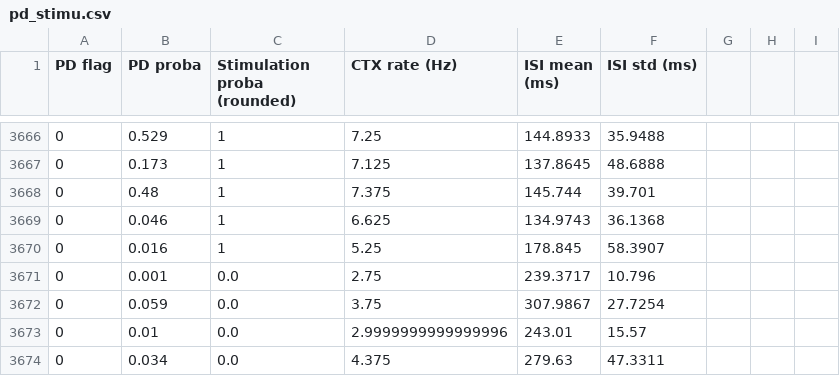
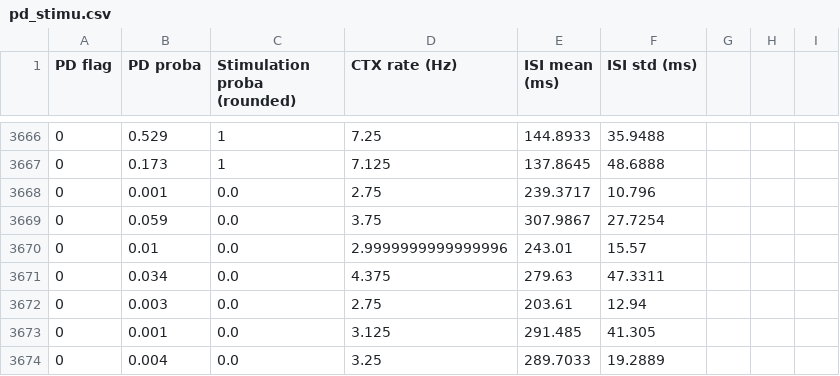
Before and after one commit to my-name-is-D/object-detection-Motion-Nao-webots, a CSV file: world/data/Rat_model/pd_stimu.csv, drawn as a sheet; only a part is shown, gaps mark what is left out; the shorter side is filled out with more unchanged rows; the diff names each change by its address in the sheet, - before the commit and + after, or states it on an @@ line.

Commit message:
Update pd_stimu.csv

```diff
--- a/world/data/Rat_model/pd_stimu.csv
+++ b/world/data/Rat_model/pd_stimu.csv
-row 3668: 0 | 0.48 | 1 | 7.375 | 145.744 | 39.701
-row 3669: 0 | 0.046 | 1 | 6.625 | 134.9743 | 36.1368
-row 3670: 0 | 0.016 | 1 | 5.25 | 178.845 | 58.3907
```
